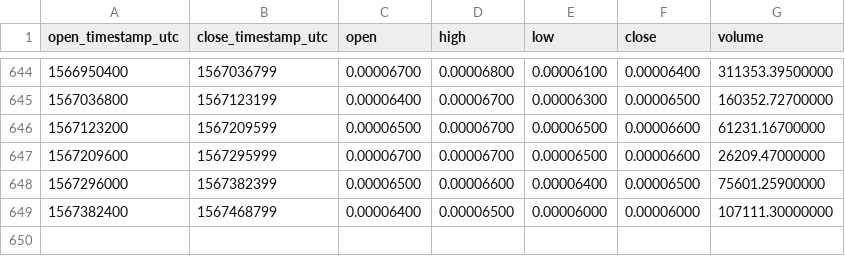
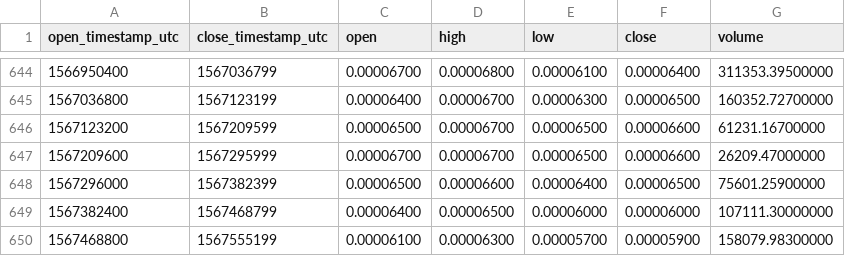
Before and after one commit to cryptobigbro/binance-BCDBTC, a CSV file: binance-BCDBTC-1d.csv, drawn as a sheet; only a part is shown, gaps mark what is left out; the diff names each change by its address in the sheet, - before the commit and + after, or states it on an @@ line.

Commit message:
Update OHLCV data.

```diff
--- a/binance-BCDBTC-1d.csv
+++ b/binance-BCDBTC-1d.csv
+row 650: 1567468800 | 1567555199 | 0.00006100 | 0.00006300 | 0.00005700 | 0.00005900 | 158079.98300000
```
Also changed, not shown: 1 other file.
